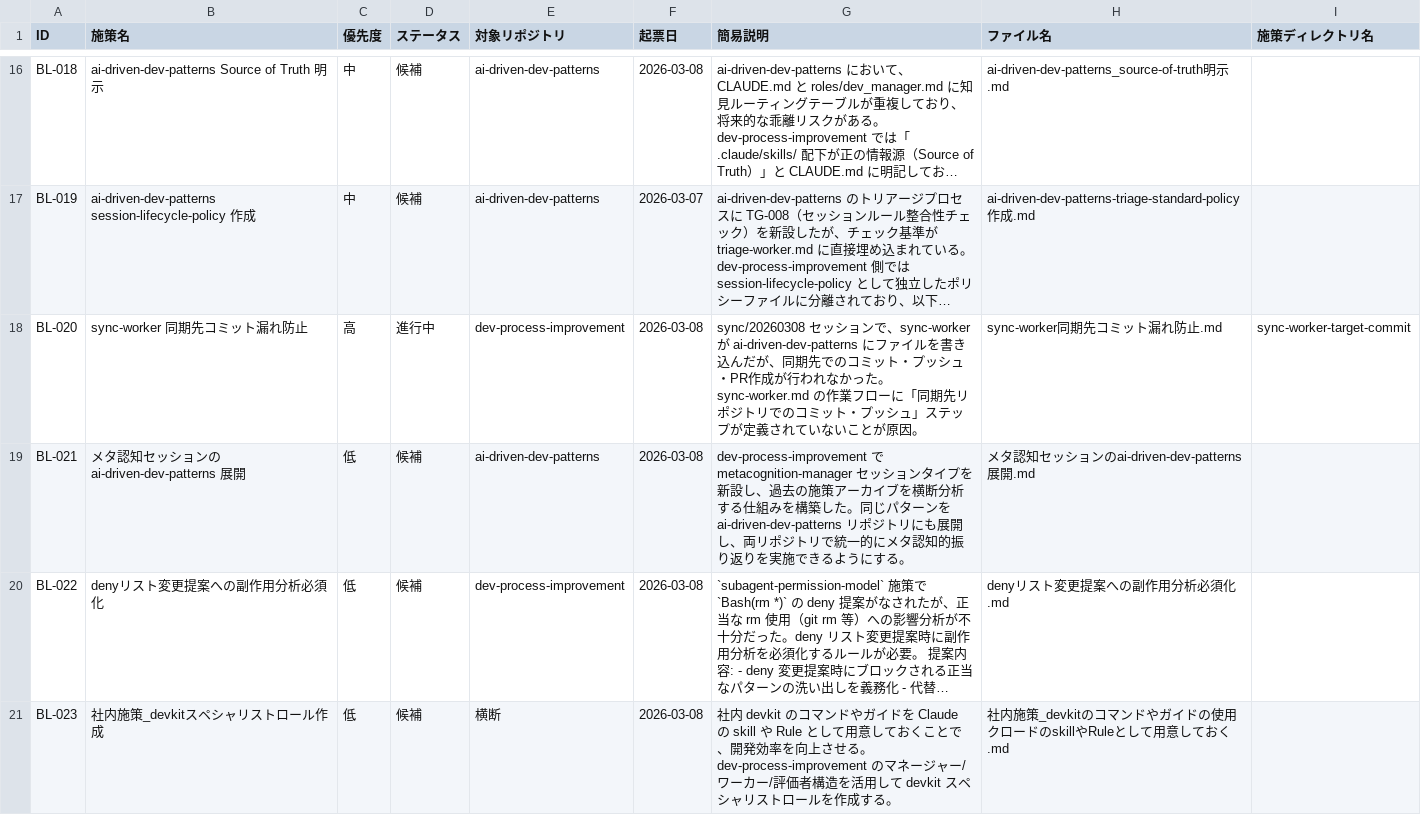
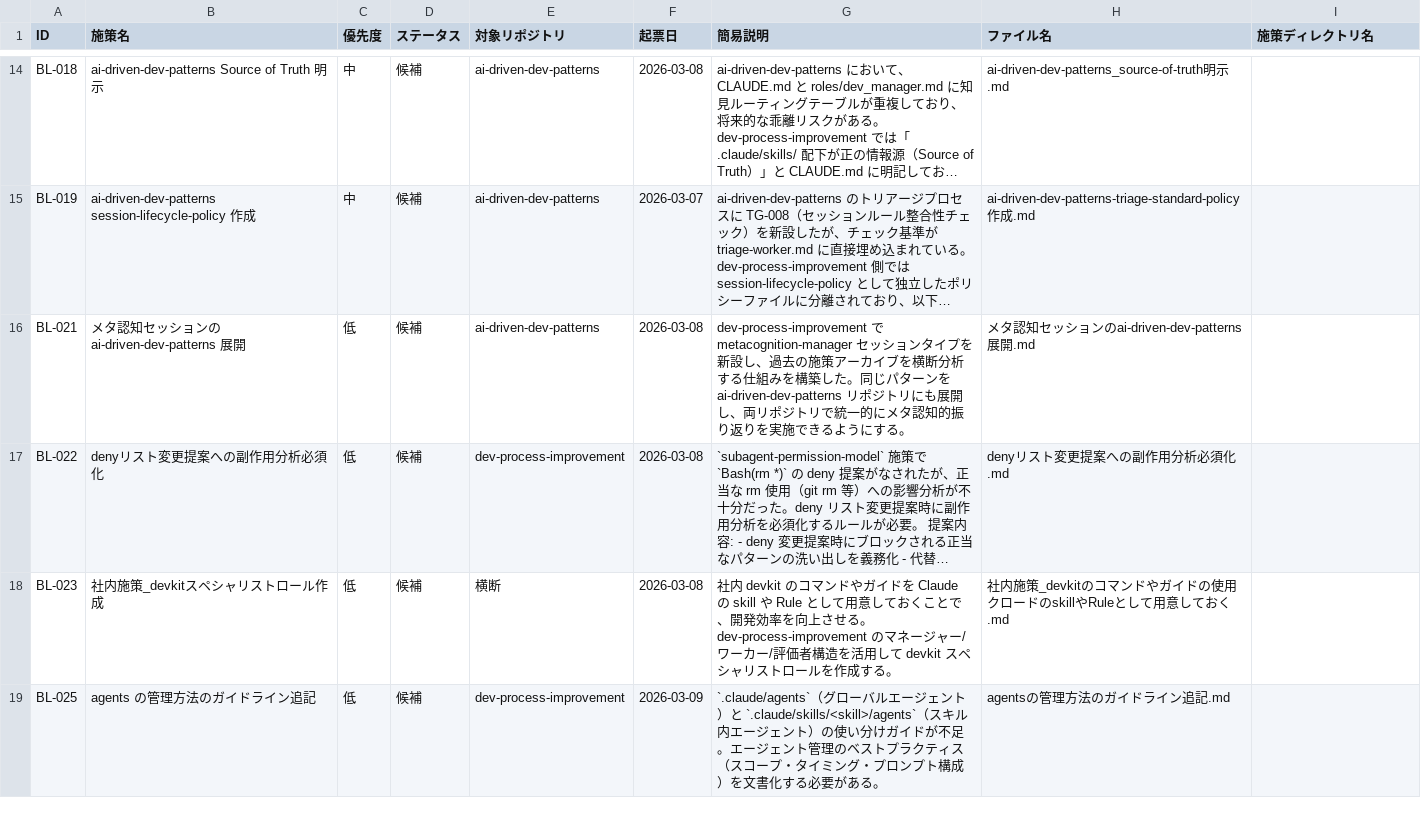
Before and after one commit to ryo12-n/dev-process-improvement, a CSV file: backlog/backlog.csv, drawn as a sheet; only a part is shown, gaps mark what is left out; the shorter side is filled out with more unchanged rows; long unchanged cells end in …; the diff covers the shown part only; the diff names each change by its address in the sheet, - before the commit and + after, or states it on an @@ line.

```diff
--- a/backlog/backlog.csv
+++ b/backlog/backlog.csv
-row 18: BL-020 | sync-worker 同期先コミット漏れ防止 | 高 | 進行中 | dev-process-improvement | 2026-03-08 | sync/20260308 セッションで、sync-worker が ai-driven-dev-patterns にファイルを書き込んだが、同期先でのコミット・プッシュ・PR作成が行われなかった。sync-worker.md の作業フローに「同期先リポジトリでのコミット・プッシュ」ステップが定義されていないことが原因。 | sync-worker同期先コミット漏れ防止.md | sync-worker-target-commit
```
Also changed, not shown: 5 removed rows elsewhere in this file, 11 other files.
